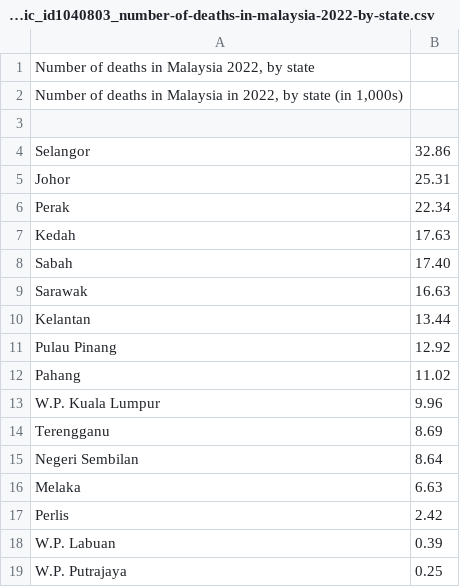
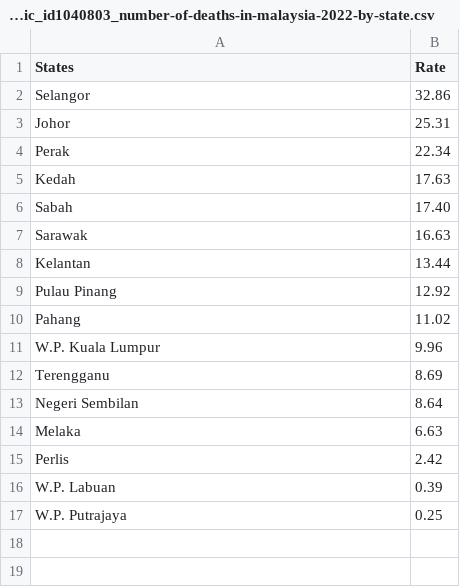
Before and after one commit to qchu0005/FIT3179-W9, a CSV file: statistic_id1040803_number-of-deaths-in-malaysia-2022-by-state.csv, drawn as a sheet; removed rows and columns are numbered as before the commit, all else as after; the diff names each change by its address in the sheet, - before the commit and + after, or states it on an @@ line.

Commit message:
Update statistic_id1040803_number-of-deaths-in-malaysia-2022-by-state.csv

```diff
--- a/statistic_id1040803_number-of-deaths-in-malaysia-2022-by-state.csv
+++ b/statistic_id1040803_number-of-deaths-in-malaysia-2022-by-state.csv
-row 1: Number of deaths in Malaysia 2022, by state
-row 2: Number of deaths in Malaysia in 2022, by state (in 1,000s)
-row 1: (empty)
+row 1: States | Rate
```
